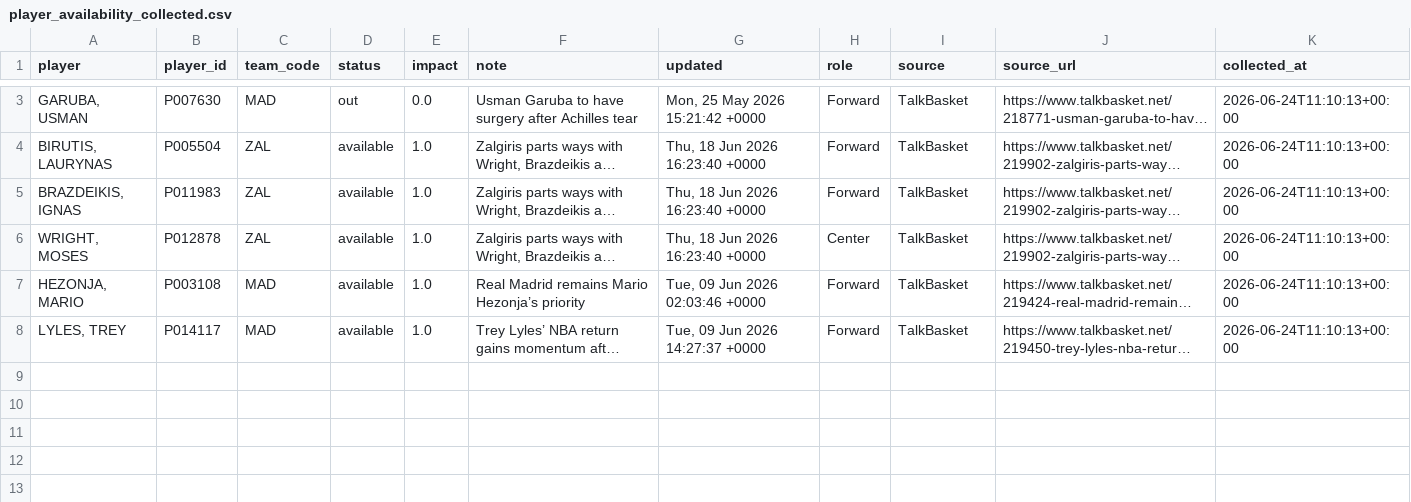
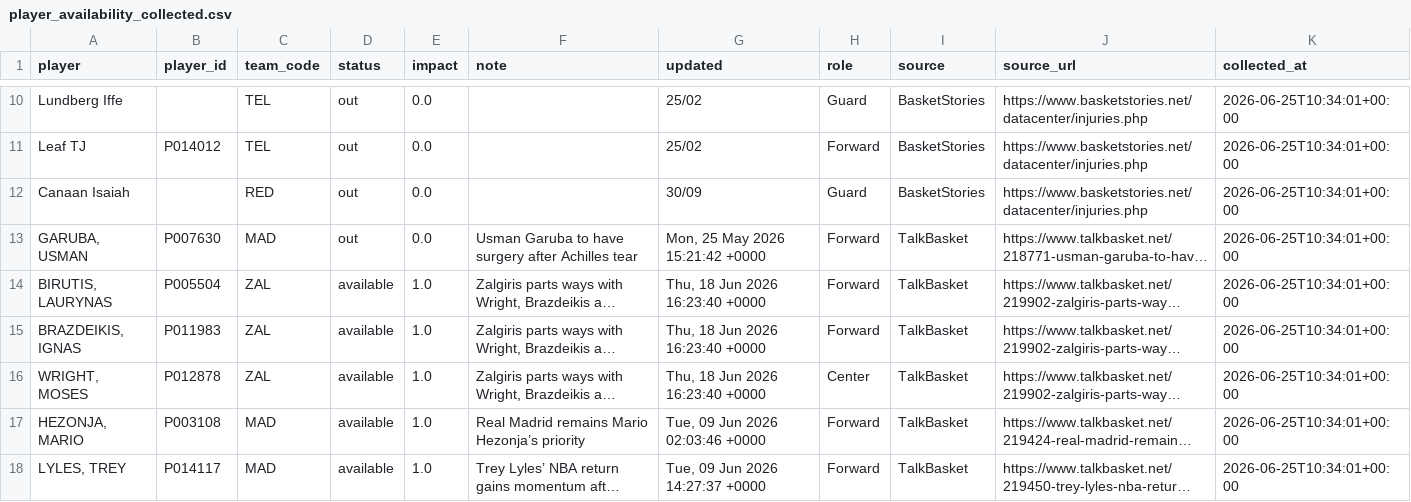
Before and after one commit to ilbouras97-coder/euroleague-intelligence, a CSV file: data/player_availability_collected.csv, drawn as a sheet; only a part is shown, gaps mark what is left out; long unchanged cells end in …; addresses are those after the commit; the diff covers the shown part only; the diff names each change by its address in the sheet, - before the commit and + after, or states it on an @@ line.

```diff
--- a/data/player_availability_collected.csv
+++ b/data/player_availability_collected.csv
+row 10: Lundberg Iffe |  | TEL | out | 0.0 |  | 25/02 | Guard | BasketStories | https://www.basketstories.net/datacenter/injuries.php | 2026-06-25T10:34:01+00:00
+row 11: Leaf TJ | P014012 | TEL | out | 0.0 |  | 25/02 | Forward | BasketStories | https://www.basketstories.net/datacenter/injuries.php | 2026-06-25T10:34:01+00:00
+row 12: Canaan Isaiah |  | RED | out | 0.0 |  | 30/09 | Guard | BasketStories | https://www.basketstories.net/datacenter/injuries.php | 2026-06-25T10:34:01+00:00
-K13:K18 (collected_at): 2026-06-24T11:10:13+00:00
+K13:K18 (collected_at): 2026-06-25T10:34:01+00:00
```
Also changed, not shown: 8 added rows and 1 removed row elsewhere in this file, data/rotation_impact.csv, 1 other file.
